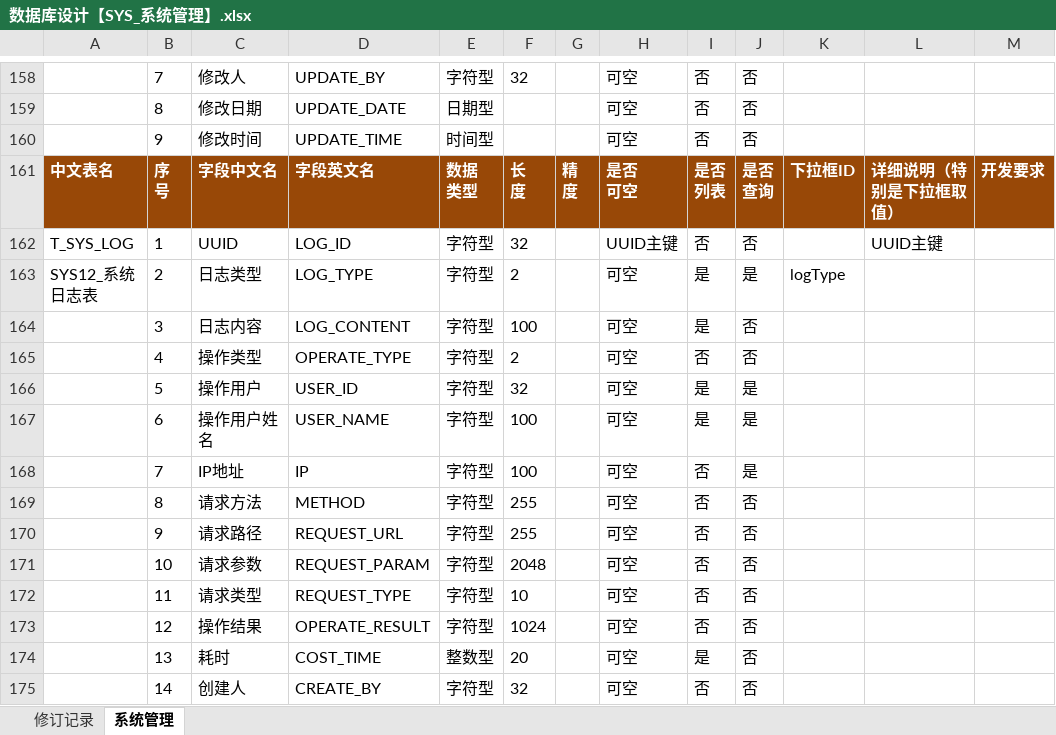
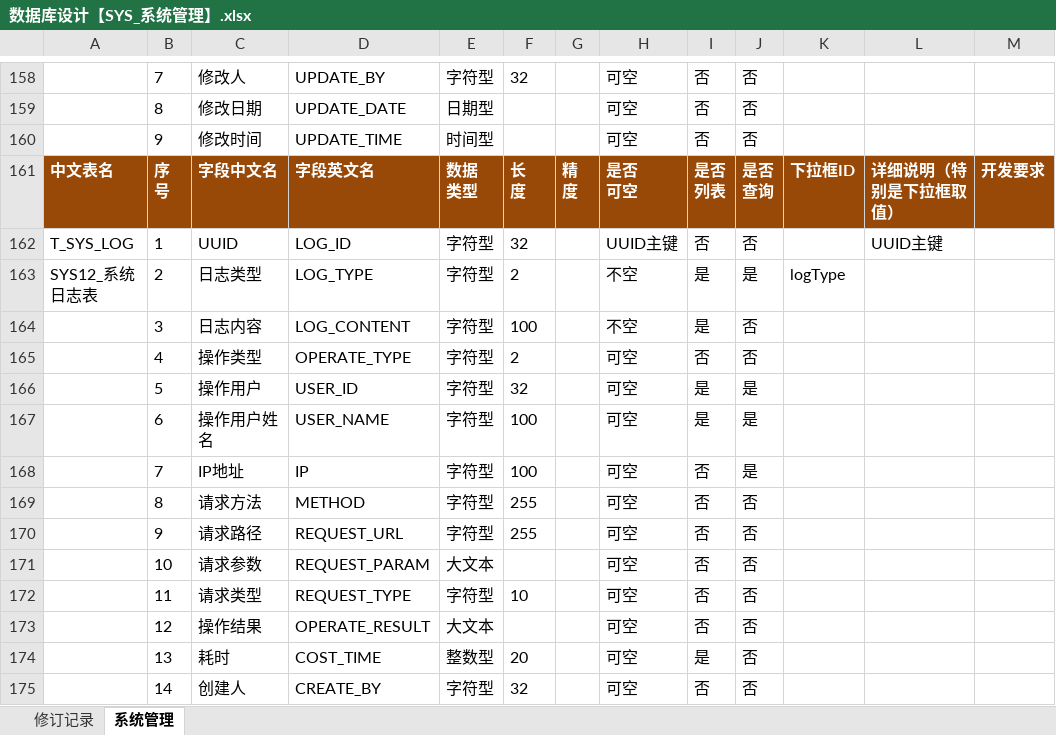
Before and after one commit to zhuangjinming16/zjmzxfzhl, an Excel workbook: zjmzxfzhl/db/数据库设计【SYS_系统管理】.xlsx, sheet 系统管理, drawn as a sheet; only a part is shown, gaps mark what is left out; values as stored, in another font and other column widths than the file's, no borders; the diff names each change by its address in the sheet, - before the commit and + after, or states it on an @@ line.

```diff
--- a/zjmzxfzhl/db/数据库设计【SYS_系统管理】.xlsx (sheet 系统管理)
+++ b/zjmzxfzhl/db/数据库设计【SYS_系统管理】.xlsx (sheet 系统管理)
-H163:H164: 可空
+H163:H164: 不空
-E171: 字符型
+E171: 大文本
-F171: 2048
+F171: (empty)
-E173: 字符型
+E173: 大文本
-F173: 1024
+F173: (empty)
```
Also changed, not shown: 33 other files.
